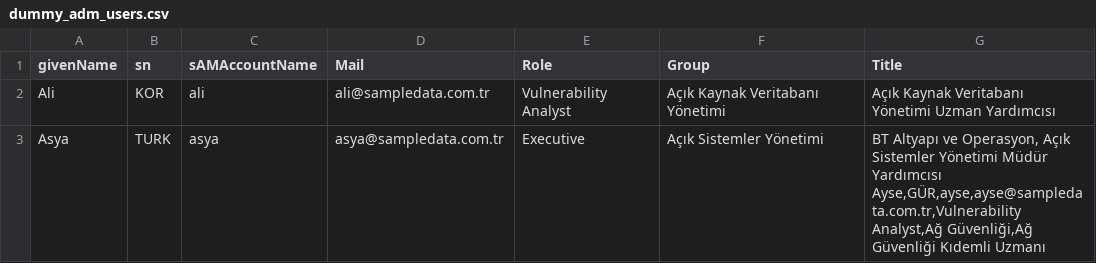
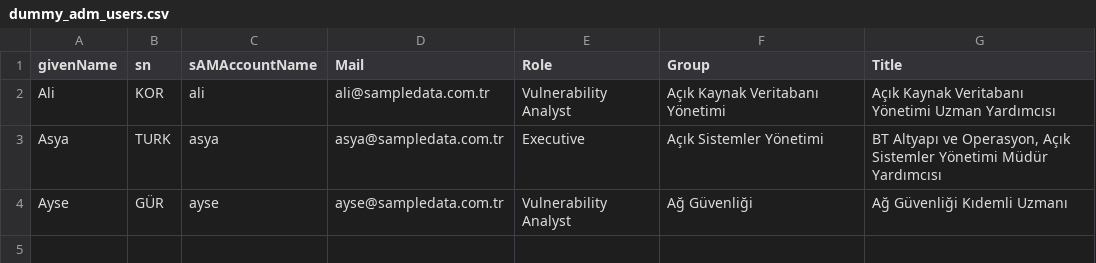
Before and after one commit to yukselao/tenablesc-toolkit, a CSV file: sample-data/project-x/dummy_adm_users.csv, drawn as a sheet; ↵ is a line break in a cell; the diff names each change by its address in the sheet, - before the commit and + after, or states it on an @@ line.

Commit message:
user group import scripts added

```diff
--- a/sample-data/project-x/dummy_adm_users.csv
+++ b/sample-data/project-x/dummy_adm_users.csv
-G3 (Title): …Müdür Yardımcısı ↵ Ayse,GÜR,ayse,ayse@sampledata.com.tr,Vulnerability Analyst,Ağ Güvenliği,Ağ Güvenliği Kıdemli Uzmanı
+G3 (Title): …Müdür Yardımcısı
+row 4: Ayse | GÜR | ayse | ayse@sampledata.com.tr | Vulnerability Analyst | Ağ Güvenliği | Ağ Güvenliği Kıdemli Uzmanı
```
Also changed, not shown: sample-data/project-x/asset_data_2.csv, 4 other files.
